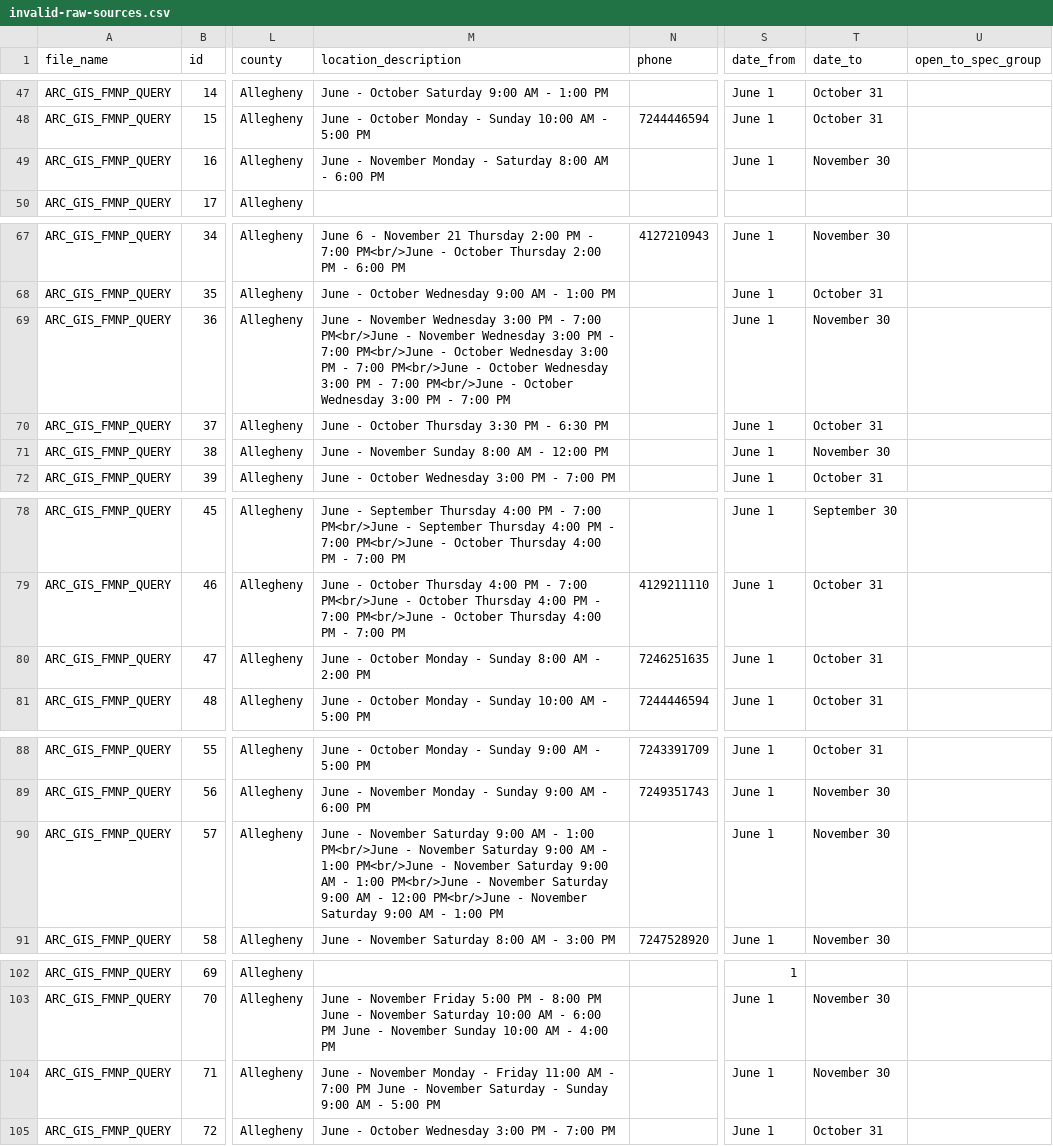
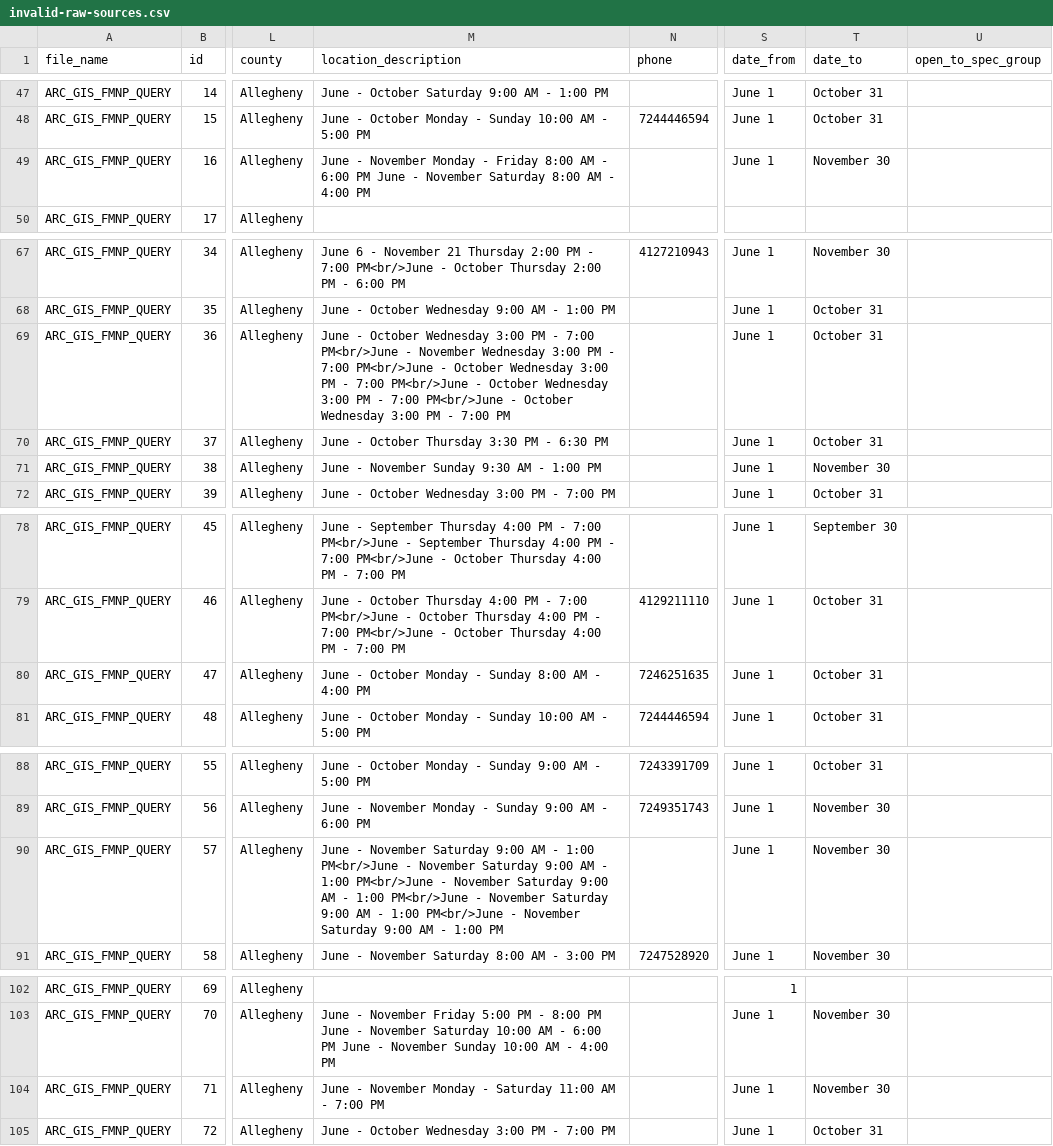
Before and after one commit to CodeForPittsburgh/food-access-data-transformation, a CSV file: food-data/merged-data/invalid-raw-sources.csv, drawn as a sheet; only a part is shown, gaps mark what is left out; the diff names each change by its address in the sheet, - before the commit and + after, or states it on an @@ line.

```diff
--- a/food-data/merged-data/invalid-raw-sources.csv
+++ b/food-data/merged-data/invalid-raw-sources.csv
-M49 (location_description): …Monday - Saturday 8:00 AM - 6:00 PM
+M49 (location_description): …Monday - Friday 8:00 AM - 6:00 PM June - November Saturday 8:00 AM - 4:00 PM
-M69 (location_description): June - November Wednesday 3:00…
+M69 (location_description): June - October Wednesday 3:00…
-T69 (date_to): November 30
+T69 (date_to): October 31
-M71 (location_description): June - November Sunday 8:00 AM - 12:00 PM
+M71 (location_description): June - November Sunday 9:30 AM - 1:00 PM
-M80 (location_description): …AM - 2:00 PM
+M80 (location_description): …AM - 4:00 PM
-M90 (location_description): …AM - 12:00 PM<br/>June -…
+M90 (location_description): …AM - 1:00 PM<br/>June -…
-M104 (location_description): …Monday - Friday 11:00 AM - 7:00 PM June - November Saturday - Sunday 9:00 AM - 5:00 PM
+M104 (location_description): …Monday - Saturday 11:00 AM - 7:00 PM
```
Also changed, not shown: food-data/merged-data/duplicate-merged-data.csv, food-data/raw-sources/fmnp-raw.csv, 7 other files.
